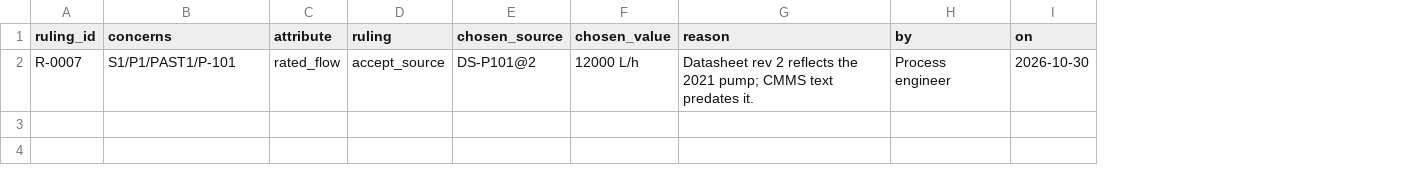
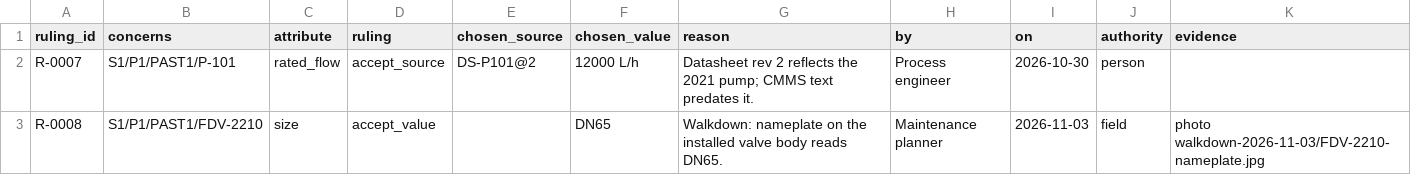
Before and after one commit to steve-vitale/engineering-context-toolkit, a CSV file: schemas/context-map/templates/ruling.csv, drawn as a sheet; the diff names each change by its address in the sheet, - before the commit and + after, or states it on an @@ line.

Commit message:
One map: work order closeout check and field verification rulings
Work order closeout: a work_order record row with closed_on and installed_
values (manufacturer, model, serial_number, size; new optional columns in the
work_order register and template) is compared with the item's records. A
difference from the maintenance equipment export or instrument index is a
value_disagreement to that record's owner; a difference from a datasheet is a
"replacement may not be like-for-like" review row to the datasheet's owner (a
possible management of change trigger, flagged, never decided); an installed
manufacturer/model/serial no record holds is a closeout note. Values compare
ignoring case and repeated spaces. Each record's own values are kept per item
(Map.held) so the comparison is with the record, not the merged value.

Rulings: --decisions now also reads the ruling template (repeatable). A ruling
concerns a conflict id, or an item plus attribute (the one detected conflict
there). New optional ruling columns authority (field/record/person) and
evidence; a field verification (walkdown) ruling needs evidence. Every
decision is a history line in conflicts.md; when a ruling chose a value a
record still contradicts, the record's owner gets a "record differs from a
ruling" review row. coverage.sources now carry each record's owner (expected
graphs regenerated; only that field changed).

Tests: scripts/test_plant_workflows.py (registered in run_tests and the
one-map feature).

```diff
--- a/schemas/context-map/templates/ruling.csv
+++ b/schemas/context-map/templates/ruling.csv
+column J (authority), row 2: person
+column K (evidence), empty
+row 3: R-0008 | S1/P1/PAST1/FDV-2210 | size | accept_value |  | DN65 | Walkdown: nameplate on the installed valve body reads DN65. | Maintenance planner | 2026-11-03 | field | photo walkdown-2026-11-03/FDV-2210-nameplate.jpg
```
Also changed, not shown: schemas/context-map/templates/work_order.csv, 14 other files.
